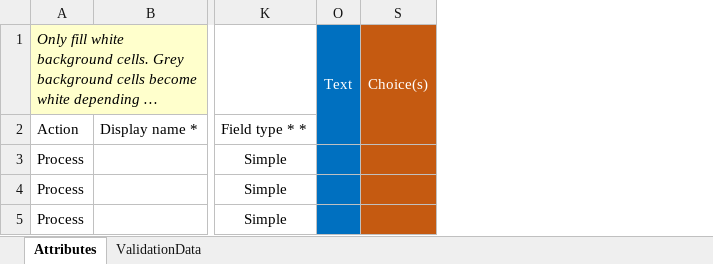
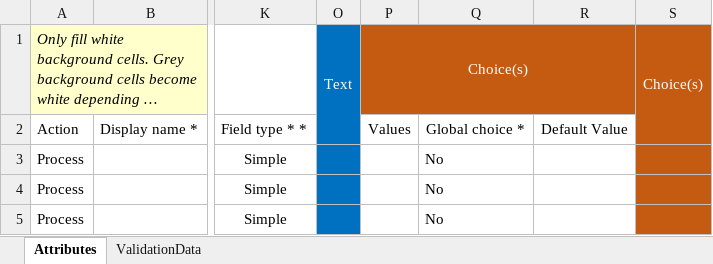
Before and after one commit to MscrmTools/Javista.AttributesFactory, an Excel workbook: Javista.AttributesFactory/Template/Attributes_Template.xlsm, sheet Attributes, drawn as a sheet; only a part is shown, gaps mark what is left out; long unchanged cells end in …; values as stored, in another font and other column widths than the file's, no borders; conditional formats not drawn; the diff names each change by its address in the sheet, - before the commit and + after, or states it on an @@ line.

Commit message:
Fixed issue #19 Creating choice linked to Global choice

```diff
--- a/Javista.AttributesFactory/Template/Attributes_Template.xlsm (sheet Attributes)
+++ b/Javista.AttributesFactory/Template/Attributes_Template.xlsm (sheet Attributes)
@@ column P unhidden, rows 1-2: Choice(s) | Values @@
@@ column Q unhidden, rows 2-5: Global choice * | No | No | No @@
@@ column R unhidden, row 2: Default Value @@
```
Also changed, not shown: 3 other files.
